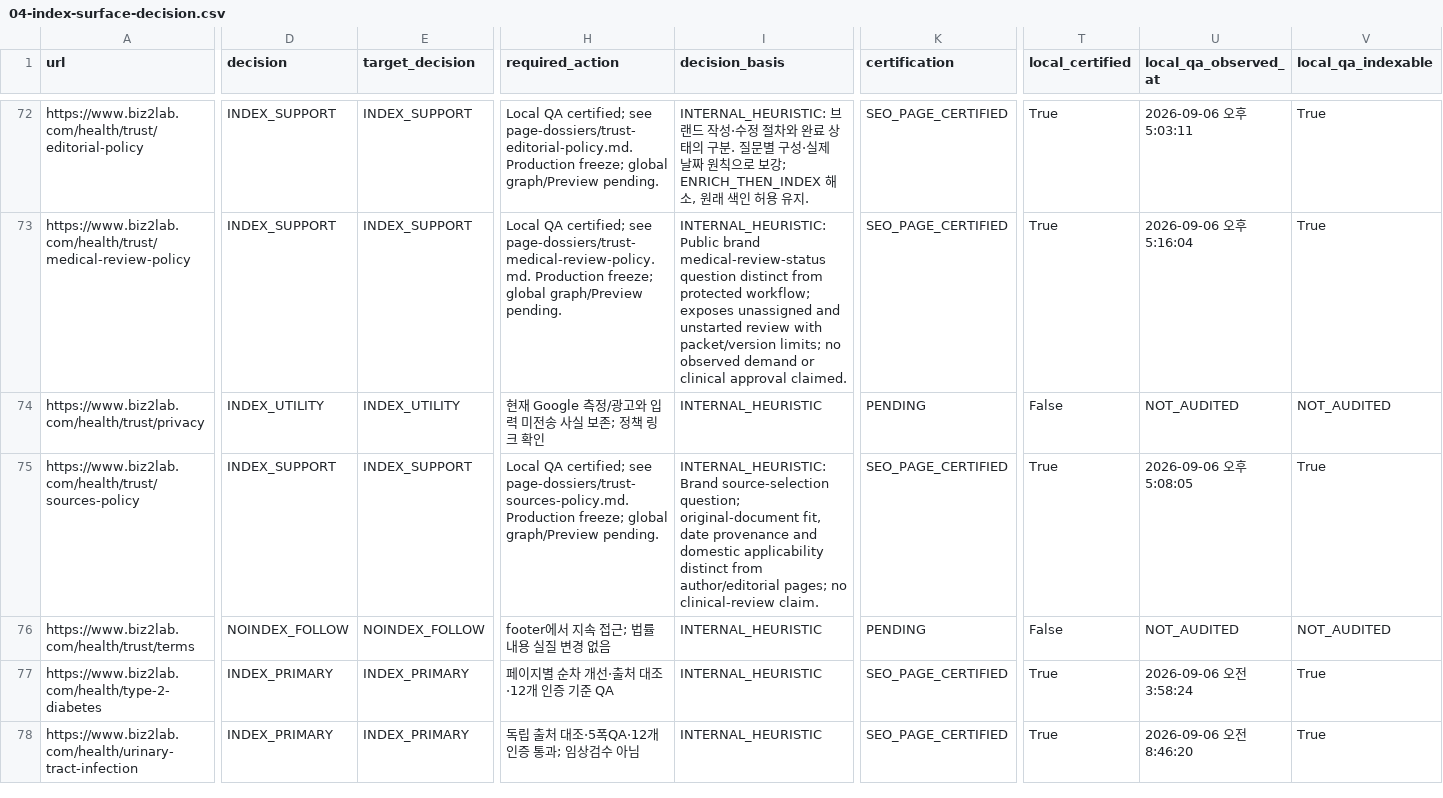
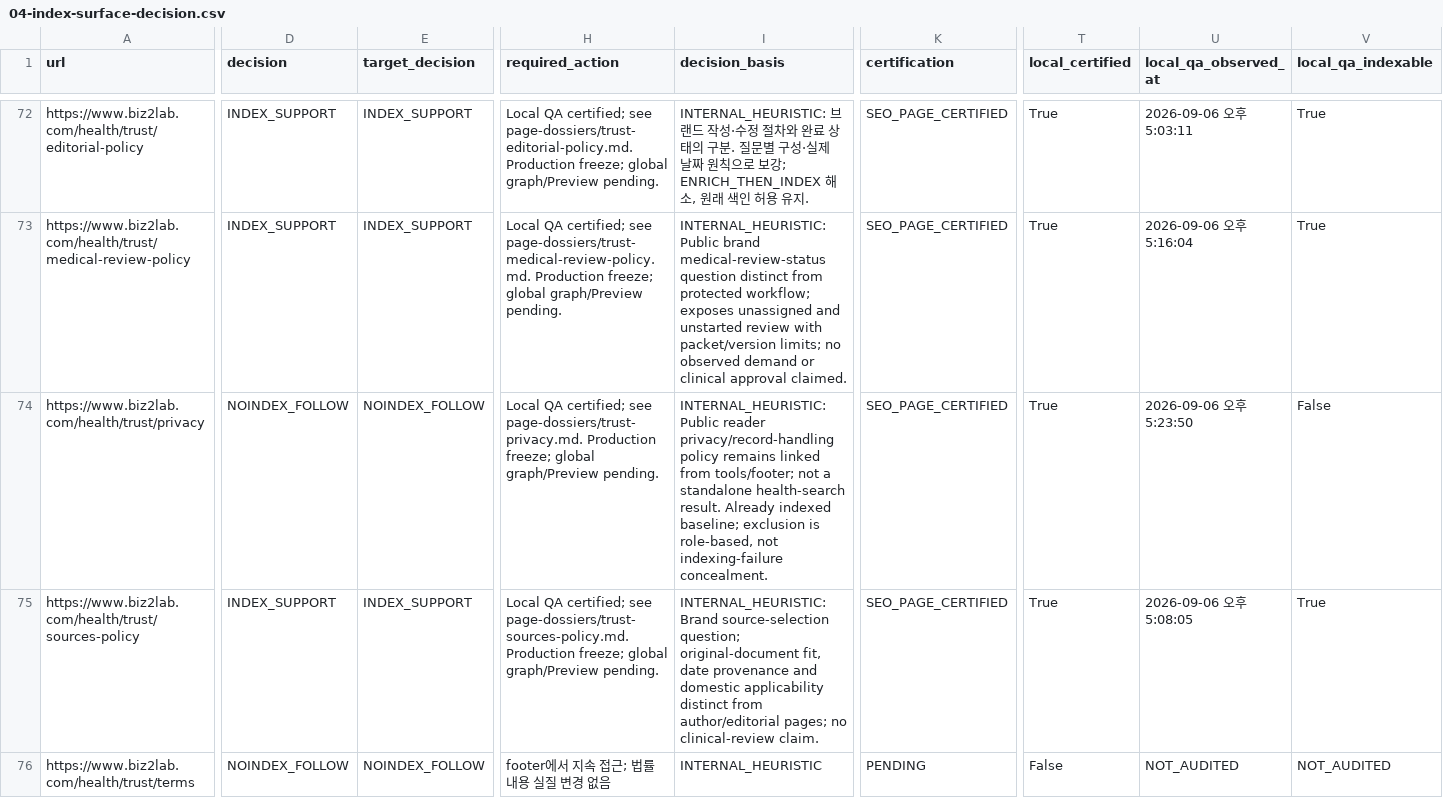
Before and after one commit to mizzang0305-oss/Biz2Lab_Os, a CSV file: docs/health-v3/onurim/seo-v2/04-index-surface-decision.csv, drawn as a sheet; only a part is shown, gaps mark what is left out; the shorter side is filled out with more unchanged rows; the diff covers the shown part only; the diff names each change by its address in the sheet, - before the commit and + after, or states it on an @@ line.

Commit message:
fix(seo): align privacy notice with print-only records
Problem: Privacy wording implied typed health inputs and blurred analytics boundaries. Solution: Explain print records, temporary checks and Google processing; keep linked noindex access. Impact: No collection or provider setting changes. Files: trust content, tests and evidence.

```diff
--- a/docs/health-v3/onurim/seo-v2/04-index-surface-decision.csv
+++ b/docs/health-v3/onurim/seo-v2/04-index-surface-decision.csv
-D74 (decision): INDEX_UTILITY
+D74 (decision): NOINDEX_FOLLOW
-E74 (target_decision): INDEX_UTILITY
+E74 (target_decision): NOINDEX_FOLLOW
-H74 (required_action): 현재 Google 측정/광고와 입력 미전송 사실 보존; 정책 링크 확인
+H74 (required_action): Local QA certified; see page-dossiers/trust-privacy.md. Production freeze; global graph/Preview pending.
-I74 (decision_basis): INTERNAL_HEURISTIC
+I74 (decision_basis): INTERNAL_HEURISTIC: Public reader privacy/record-handling policy remains linked from tools/footer; not a standalone health-search result. Already indexed baseline; exclusion is role-based, not indexing-failure concealment.
-K74 (certification): PENDING
+K74 (certification): SEO_PAGE_CERTIFIED
-T74 (local_certified): False
+T74 (local_certified): True
-U74 (local_qa_observed_at): NOT_AUDITED
+U74 (local_qa_observed_at): 2026-09-06 오후 5:23:50
-V74 (local_qa_indexable): NOT_AUDITED
+V74 (local_qa_indexable): False
```
Also changed, not shown: 5 edited cells elsewhere in this file, 4 other files.
